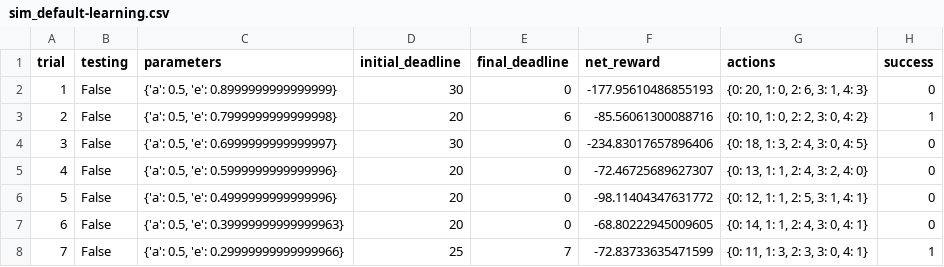
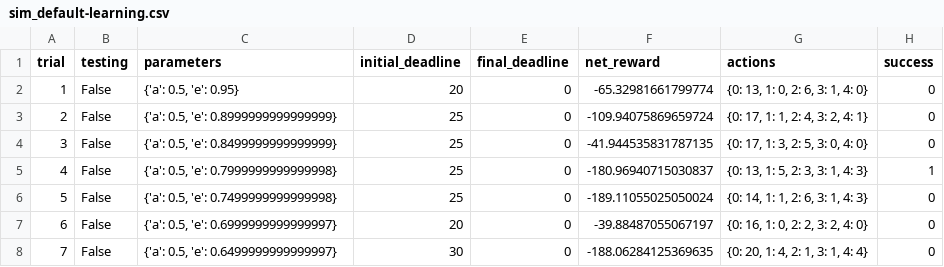
Before and after one commit to blackantchen/smartcab, a CSV file: logs/sim_default-learning.csv, drawn as a sheet; only a part is shown; the diff covers the shown part only.

```diff
--- a/logs/sim_default-learning.csv
+++ b/logs/sim_default-learning.csv
@@ -1,8 +1,8 @@
 trial,testing,parameters,initial_deadline,final_deadline,net_reward,actions,success
-1,False,"{'a': 0.5, 'e': 0.8999999999999999}",30,0,-177.95610486855193,"{0: 20, 1: 0, 2: 6, 3: 1, 4: 3}",0
-2,False,"{'a': 0.5, 'e': 0.7999999999999998}",20,6,-85.56061300088716,"{0: 10, 1: 0, 2: 2, 3: 0, 4: 2}",1
-3,False,"{'a': 0.5, 'e': 0.6999999999999997}",30,0,-234.83017657896406,"{0: 18, 1: 3, 2: 4, 3: 0, 4: 5}",0
-4,False,"{'a': 0.5, 'e': 0.5999999999999996}",20,0,-72.46725689627307,"{0: 13, 1: 1, 2: 4, 3: 2, 4: 0}",0
-5,False,"{'a': 0.5, 'e': 0.4999999999999996}",20,0,-98.11404347631772,"{0: 12, 1: 1, 2: 5, 3: 1, 4: 1}",0
-6,False,"{'a': 0.5, 'e': 0.39999999999999963}",20,0,-68.80222945009605,"{0: 14, 1: 1, 2: 4, 3: 0, 4: 1}",0
-7,False,"{'a': 0.5, 'e': 0.29999999999999966}",25,7,-72.83733635471599,"{0: 11, 1: 3, 2: 3, 3: 0, 4: 1}",1
+1,False,"{'a': 0.5, 'e': 0.95}",20,0,-65.32981661799774,"{0: 13, 1: 0, 2: 6, 3: 1, 4: 0}",0
+2,False,"{'a': 0.5, 'e': 0.8999999999999999}",25,0,-109.94075869659724,"{0: 17, 1: 1, 2: 4, 3: 2, 4: 1}",0
+3,False,"{'a': 0.5, 'e': 0.8499999999999999}",25,0,-41.944535831787135,"{0: 17, 1: 3, 2: 5, 3: 0, 4: 0}",0
+4,False,"{'a': 0.5, 'e': 0.7999999999999998}",25,0,-180.96940715030837,"{0: 13, 1: 5, 2: 3, 3: 1, 4: 3}",1
+5,False,"{'a': 0.5, 'e': 0.7499999999999998}",25,0,-189.11055025050024,"{0: 14, 1: 1, 2: 6, 3: 1, 4: 3}",0
+6,False,"{'a': 0.5, 'e': 0.6999999999999997}",20,0,-39.88487055067197,"{0: 16, 1: 0, 2: 2, 3: 2, 4: 0}",0
+7,False,"{'a': 0.5, 'e': 0.6499999999999997}",30,0,-188.06284125369635,"{0: 20, 1: 4, 2: 1, 3: 1, 4: 4}",0
```
Also changed, not shown: 102 edited cells elsewhere in this file, 3 other files.
